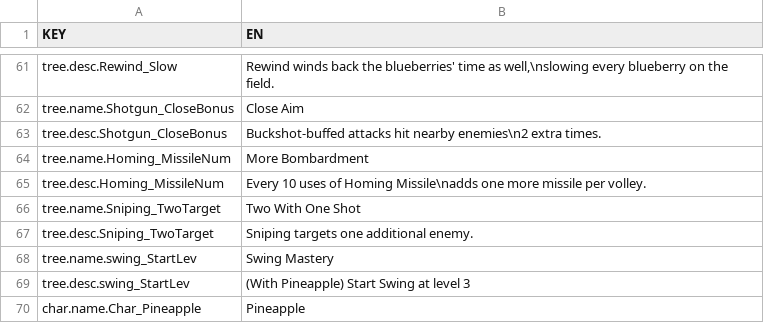
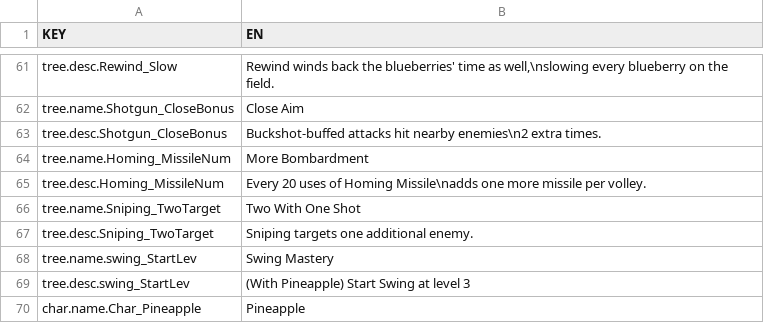
Before and after one commit to taerim2003/BlueberryDefense, a TSV file: Assets/Localization/assets_en.tsv, drawn as a sheet; only a part is shown, gaps mark what is left out.

```diff
--- a/Assets/Localization/assets_en.tsv
+++ b/Assets/Localization/assets_en.tsv
@@ -64,3 +64,3 @@ tree.desc.Shotgun_CloseBonus	Buckshot-buffed attacks hit nearby enemies\n2 extra
 tree.name.Homing_MissileNum	More Bombardment
-tree.desc.Homing_MissileNum	Every 10 uses of Homing Missile\nadds one more missile per volley.
+tree.desc.Homing_MissileNum	Every 20 uses of Homing Missile\nadds one more missile per volley.
 tree.name.Sniping_TwoTarget	Two With One Shot
```
Also changed, not shown: Assets/Localization/assets_ko.tsv, 22 other files.
